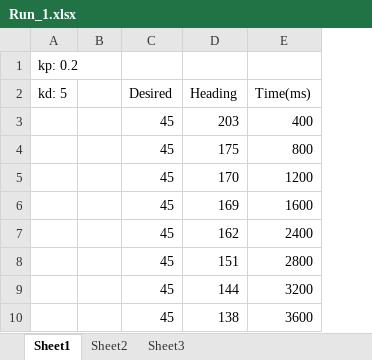
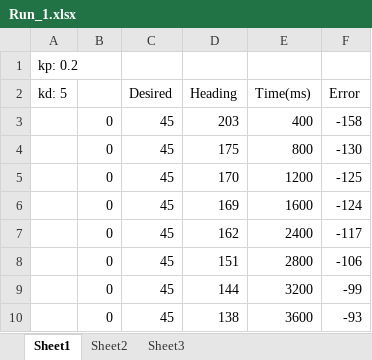
Before and after one commit to Ferretsroq/LITEC, an Excel workbook: Lab 6/Data/Run_1.xlsx, sheet Sheet1, drawn as a sheet; only a part is shown; values as stored, in another font and other column widths than the file's, no borders; charts and pictures not drawn; removed rows and columns are numbered as before the commit, all else as after; the diff names each change by its address in the sheet, - before the commit and + after, or states it on an @@ line.

```diff
--- a/Lab 6/Data/Run_1.xlsx (sheet Sheet1)
+++ b/Lab 6/Data/Run_1.xlsx (sheet Sheet1)
-column B, empty
+column B, rows 3-10: all 0
+column F (Error), rows 3-10: -158 | -130 | -125 | -124 | -117 | -106 | -99 | -93
```
Also changed, not shown: charts or pictures, Lab 6/Data/Run_10.xlsx, Lab 6/Data/Run_5.xlsx, 7 other files.
